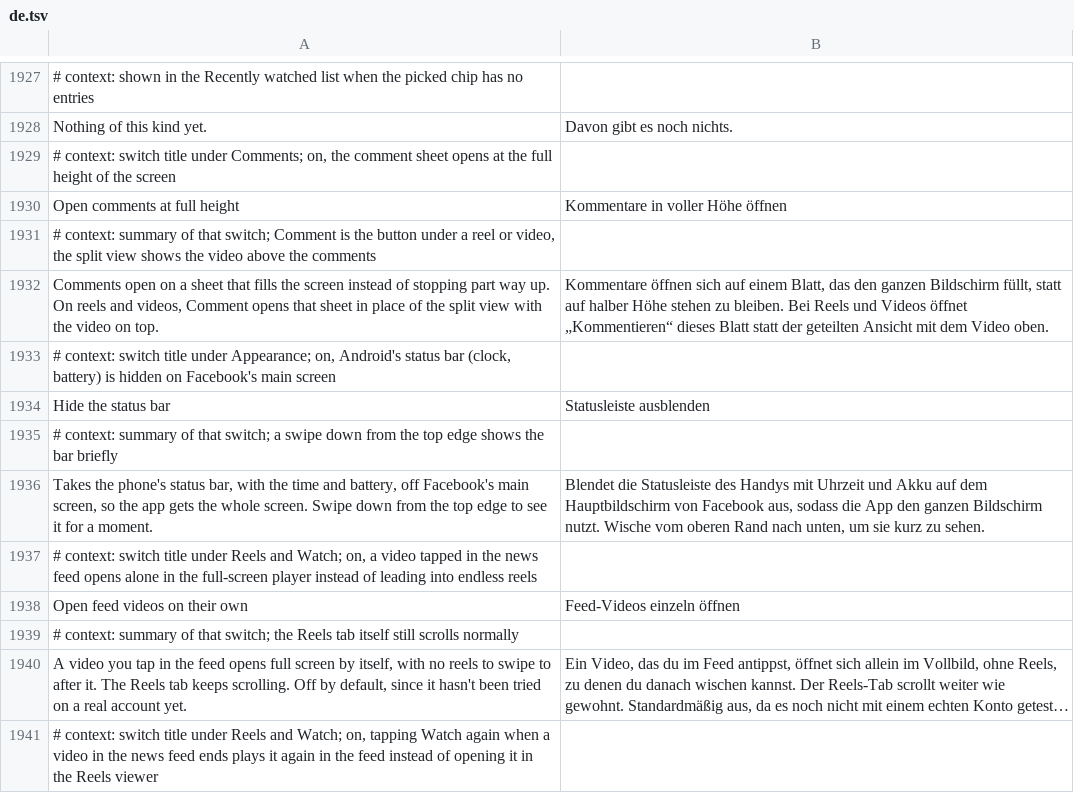
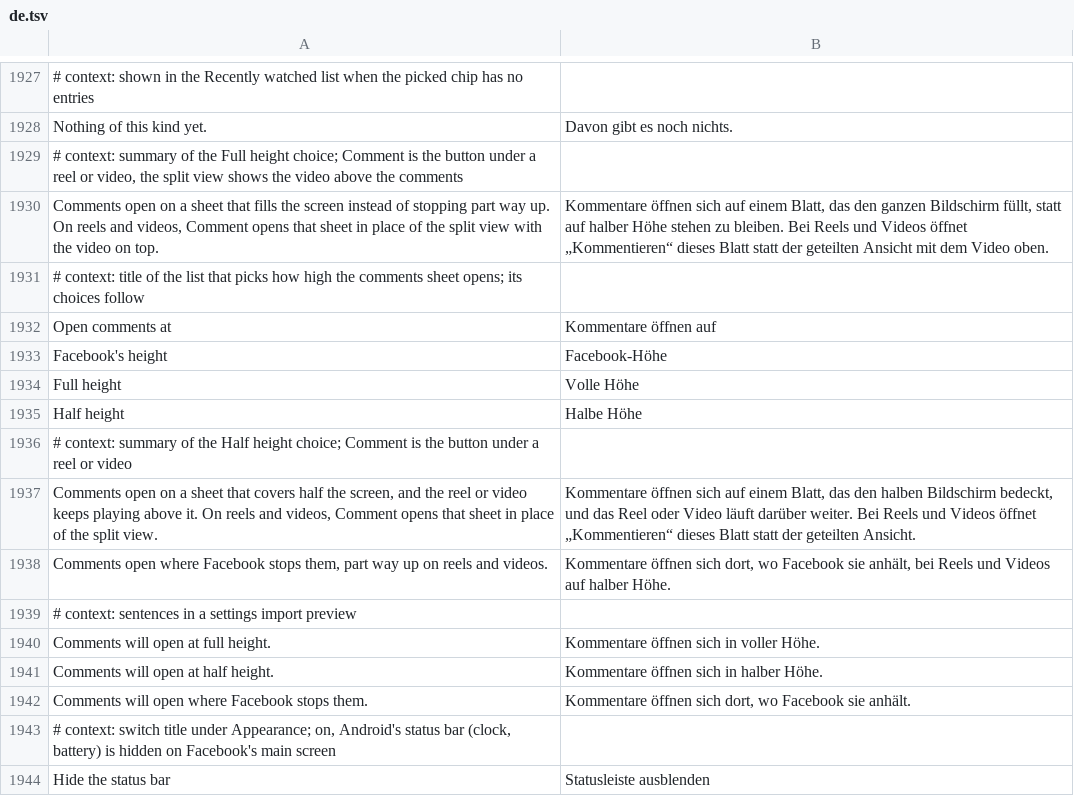
Before and after one commit to SysAdminDoc/HushFacebook, a TSV file: extensions/shared/library/src/main/l10n/de.tsv, drawn as a sheet; only a part is shown, gaps mark what is left out; the shorter side is filled out with more unchanged rows; long unchanged cells end in …; removed rows and columns are numbered as before the commit, all else as after; the diff names each change by its address in the sheet, - before the commit and + after, or states it on an @@ line.

```diff
--- a/extensions/shared/library/src/main/l10n/de.tsv
+++ b/extensions/shared/library/src/main/l10n/de.tsv
-A1929: # context: switch title under Comments; on, the comment sheet opens at the full height of the screen
+A1929: # context: summary of the Full height choice; Comment is the button under a reel or video, the split view shows the video above the comments
-row 1930: Open comments at full height | Kommentare in voller Höhe öffnen
-row 1931: # context: summary of that switch; Comment is the button under a reel or video, the split view shows the video above the comments
+row 1931: # context: title of the list that picks how high the comments sheet opens; its choices follow
+row 1932: Open comments at | Kommentare öffnen auf
+row 1933: Facebook's height | Facebook-Höhe
+row 1934: Full height | Volle Höhe
+row 1935: Half height | Halbe Höhe
+row 1936: # context: summary of the Half height choice; Comment is the button under a reel or video
+row 1937: Comments open on a sheet that covers half the screen, and the reel or video keeps playing above it. On reels and videos, Comment opens that sheet in place of the split view. | Kommentare öffnen sich auf einem Blatt, das den halben Bildschirm bedeckt, und das Reel oder Video läuft darüber weiter. Bei Reels und Videos öffnet „Kommentieren“ dieses Blatt statt der geteilten Ansicht.
+row 1938: Comments open where Facebook stops them, part way up on reels and videos. | Kommentare öffnen sich dort, wo Facebook sie anhält, bei Reels und Videos auf halber Höhe.
+row 1939: # context: sentences in a settings import preview
+row 1940: Comments will open at full height. | Kommentare öffnen sich in voller Höhe.
+row 1941: Comments will open at half height. | Kommentare öffnen sich in halber Höhe.
+row 1942: Comments will open where Facebook stops them. | Kommentare öffnen sich dort, wo Facebook sie anhält.
```
Also changed, not shown: extensions/shared/library/src/main/l10n/es.tsv, extensions/shared/library/src/main/l10n/ru.tsv, 35 other files.
